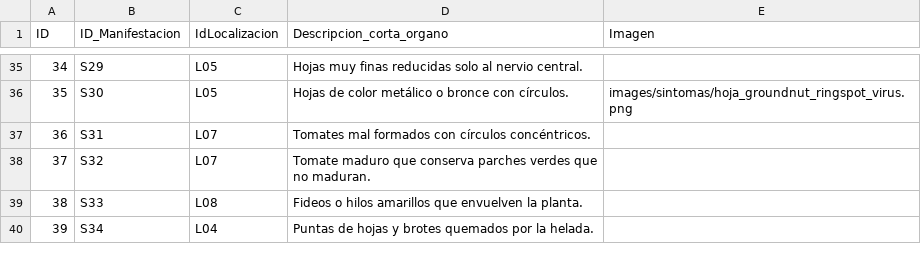
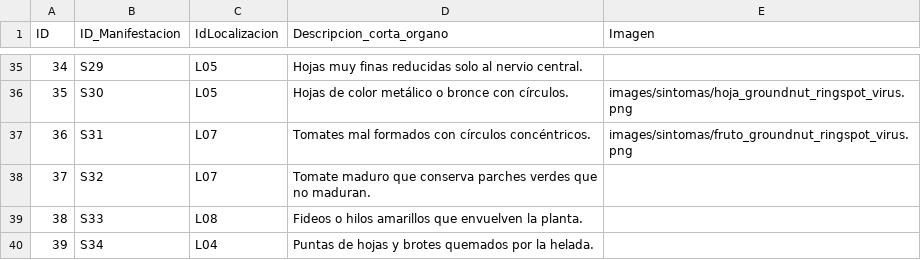
Before and after one commit to intaaersanpedrodejujuy/new_diagnostico_08062026, a CSV file: data/manifestacion_localizacion.csv, drawn as a sheet; only a part is shown, gaps mark what is left out.

Commit message:
Update manifestacion_localizacion.csv

```diff
--- a/data/manifestacion_localizacion.csv
+++ b/data/manifestacion_localizacion.csv
@@ -36,3 +36,3 @@ ID;ID_Manifestacion;IdLocalizacion;Descripcion_corta_organo;Imagen
 35;S30;L05;Hojas de color metálico o bronce con círculos.;images/sintomas/hoja_groundnut_ringspot_virus.png
-36;S31;L07;Tomates mal formados con círculos concéntricos.;
+36;S31;L07;Tomates mal formados con círculos concéntricos.;images/sintomas/fruto_groundnut_ringspot_virus.png
 37;S32;L07;Tomate maduro que conserva parches verdes que no maduran.;
```
